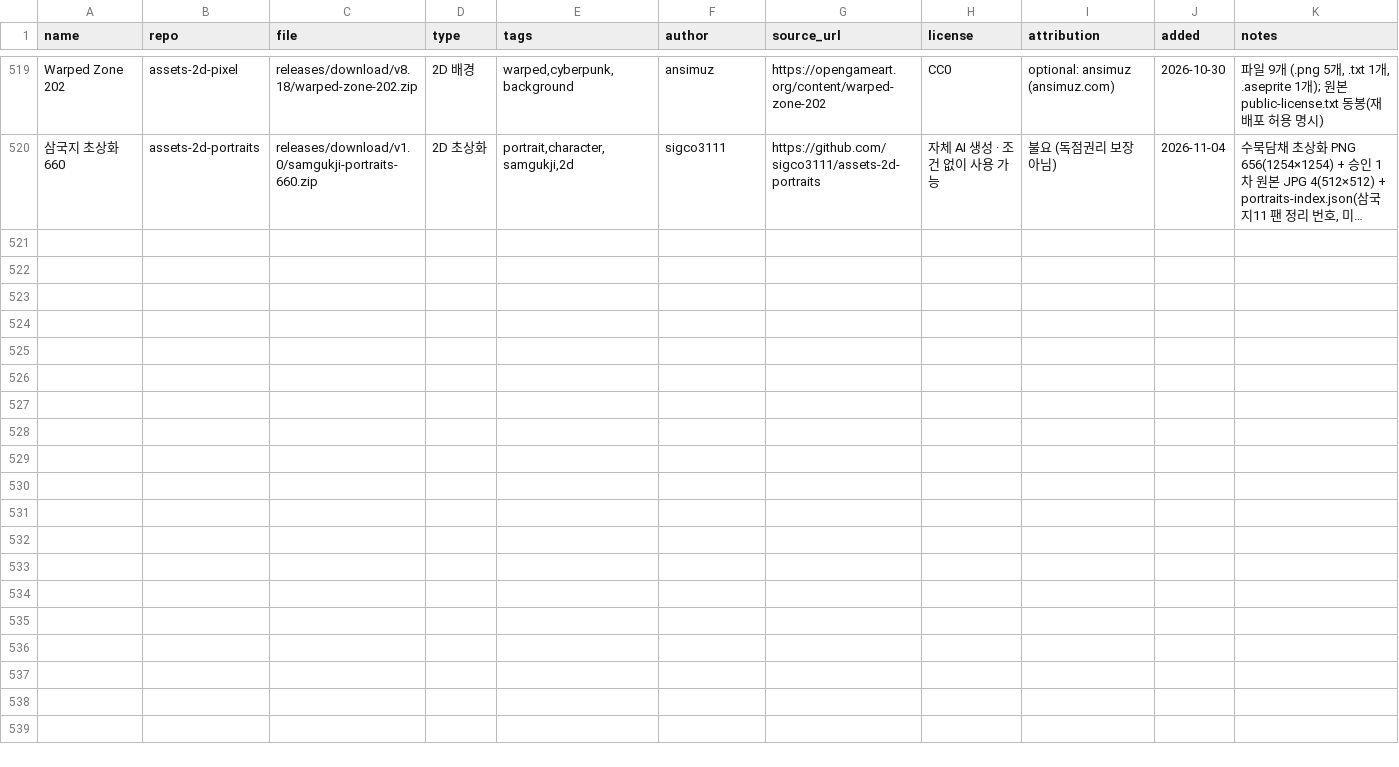
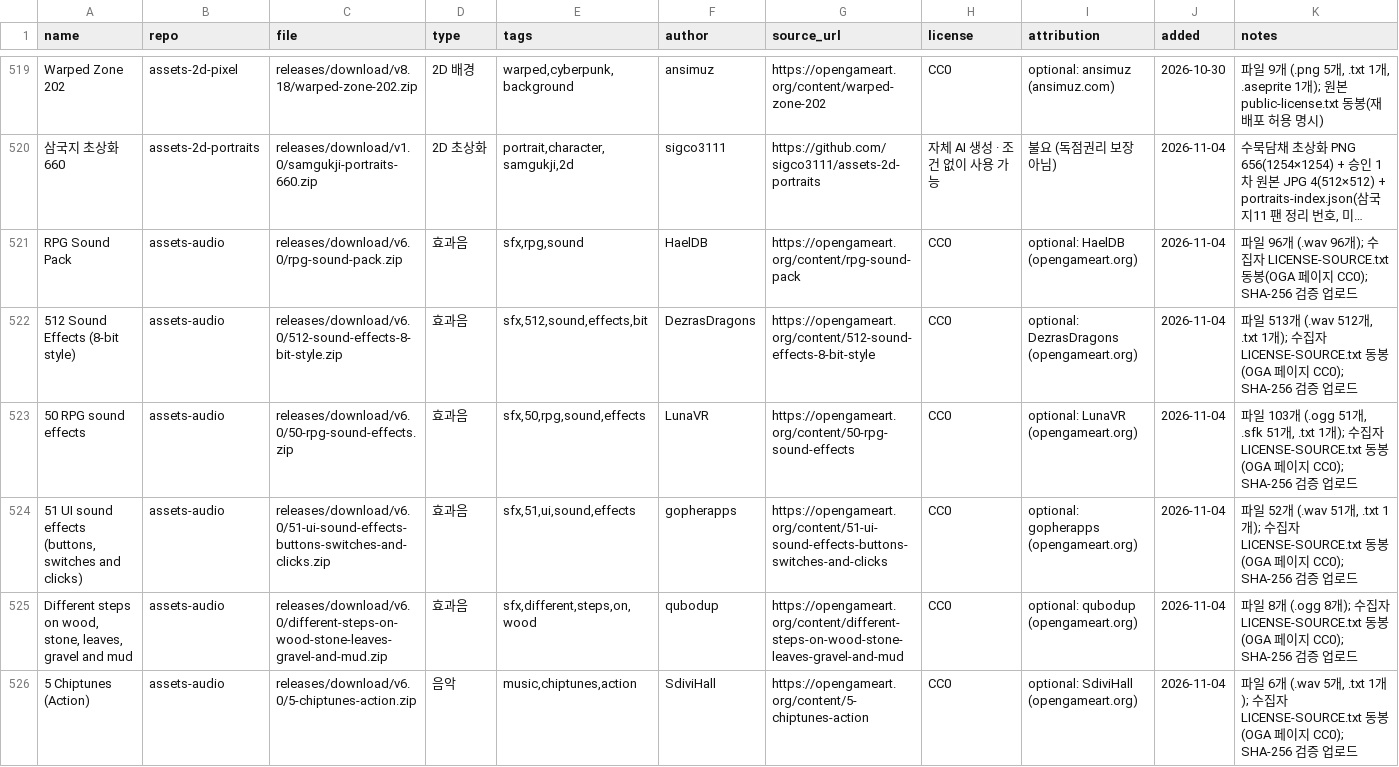
Before and after one commit to dwhavi/game-asset-catalog, a CSV file: catalog.csv, drawn as a sheet; only a part is shown, gaps mark what is left out; long unchanged cells end in …; rows hold the shown columns only; the diff covers the shown part only; the diff names each change by its address in the sheet, - before the commit and + after, or states it on an @@ line.

Commit message:
catalog: +11팩 (assets-audio v6.0)

```diff
--- a/catalog.csv
+++ b/catalog.csv
+row 521: RPG Sound Pack | assets-audio | releases/download/v6.0/rpg-sound-pack.zip | 효과음 | sfx,rpg,sound | HaelDB | https://opengameart.org/content/rpg-sound-pack | CC0 | optional: HaelDB (opengameart.org) | 2026-11-04 | 파일 96개 (.wav 96개); 수집자 LICENSE-SOURCE.txt 동봉(OGA 페이지 CC0); SHA-256 검증 업로드
+row 522: 512 Sound Effects (8-bit style) | assets-audio | releases/download/v6.0/512-sound-effects-8-bit-style.zip | 효과음 | sfx,512,sound,effects,bit | DezrasDragons | https://opengameart.org/content/512-sound-effects-8-bit-style | CC0 | optional: DezrasDragons (opengameart.org) | 2026-11-04 | 파일 513개 (.wav 512개, .txt 1개); 수집자 LICENSE-SOURCE.txt 동봉(OGA 페이지 CC0); SHA-256 검증 업로드
+row 523: 50 RPG sound effects | assets-audio | releases/download/v6.0/50-rpg-sound-effects.zip | 효과음 | sfx,50,rpg,sound,effects | LunaVR | https://opengameart.org/content/50-rpg-sound-effects | CC0 | optional: LunaVR (opengameart.org) | 2026-11-04 | 파일 103개 (.ogg 51개, .sfk 51개, .txt 1개); 수집자 LICENSE-SOURCE.txt 동봉(OGA 페이지 CC0); SHA-256 검증 업로드
+row 524: 51 UI sound effects (buttons, switches and clicks) | assets-audio | releases/download/v6.0/51-ui-sound-effects-buttons-switches-and-clicks.zip | 효과음 | sfx,51,ui,sound,effects | gopherapps | https://opengameart.org/content/51-ui-sound-effects-buttons-switches-and-clicks | CC0 | optional: gopherapps (opengameart.org) | 2026-11-04 | 파일 52개 (.wav 51개, .txt 1개); 수집자 LICENSE-SOURCE.txt 동봉(OGA 페이지 CC0); SHA-256 검증 업로드
+row 525: Different steps on wood, stone, leaves, gravel and mud | assets-audio | releases/download/v6.0/different-steps-on-wood-stone-leaves-gravel-and-mud.zip | 효과음 | sfx,different,steps,on,wood | qubodup | https://opengameart.org/content/different-steps-on-wood-stone-leaves-gravel-and-mud | CC0 | optional: qubodup (opengameart.org) | 2026-11-04 | 파일 8개 (.ogg 8개); 수집자 LICENSE-SOURCE.txt 동봉(OGA 페이지 CC0); SHA-256 검증 업로드
+row 526: 5 Chiptunes (Action) | assets-audio | releases/download/v6.0/5-chiptunes-action.zip | 음악 | music,chiptunes,action | SdiviHall | https://opengameart.org/content/5-chiptunes-action | CC0 | optional: SdiviHall (opengameart.org) | 2026-11-04 | 파일 6개 (.wav 5개, .txt 1개); 수집자 LICENSE-SOURCE.txt 동봉(OGA 페이지 CC0); SHA-256 검증 업로드
```
Also changed, not shown: 5 added rows elsewhere in this file.
